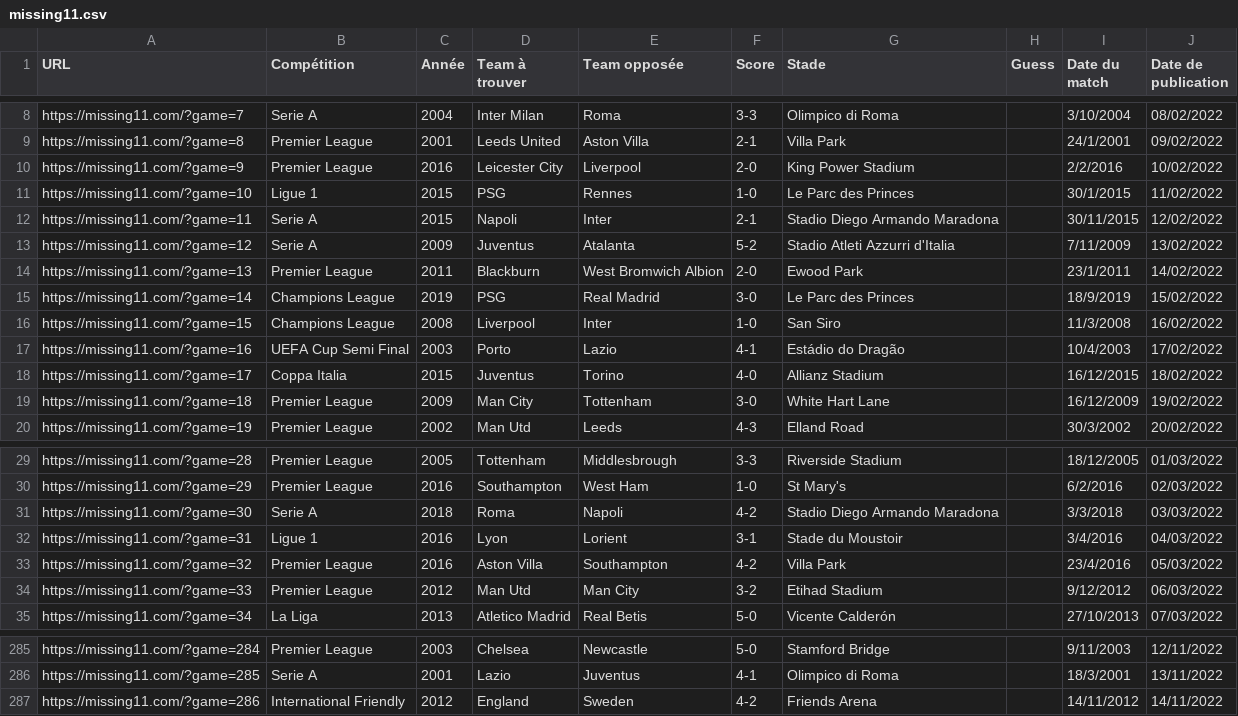
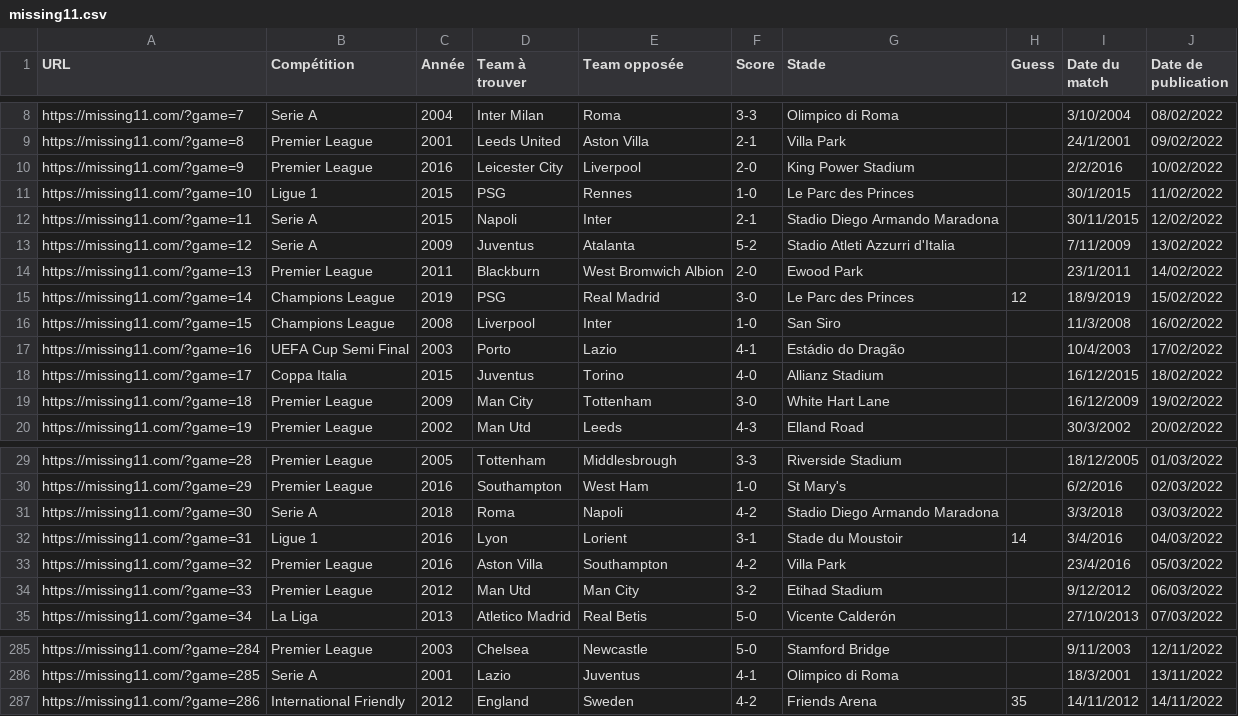
Before and after one commit to tescrihuela/missing11, a CSV file: missing11.csv, drawn as a sheet; only a part is shown, gaps mark what is left out; the diff names each change by its address in the sheet, - before the commit and + after, or states it on an @@ line.

Commit message:
csv

```diff
--- a/missing11.csv
+++ b/missing11.csv
-H15 (Guess): (empty)
+H15 (Guess): 12
-H32 (Guess): (empty)
+H32 (Guess): 14
-H287 (Guess): (empty)
+H287 (Guess): 35
```
